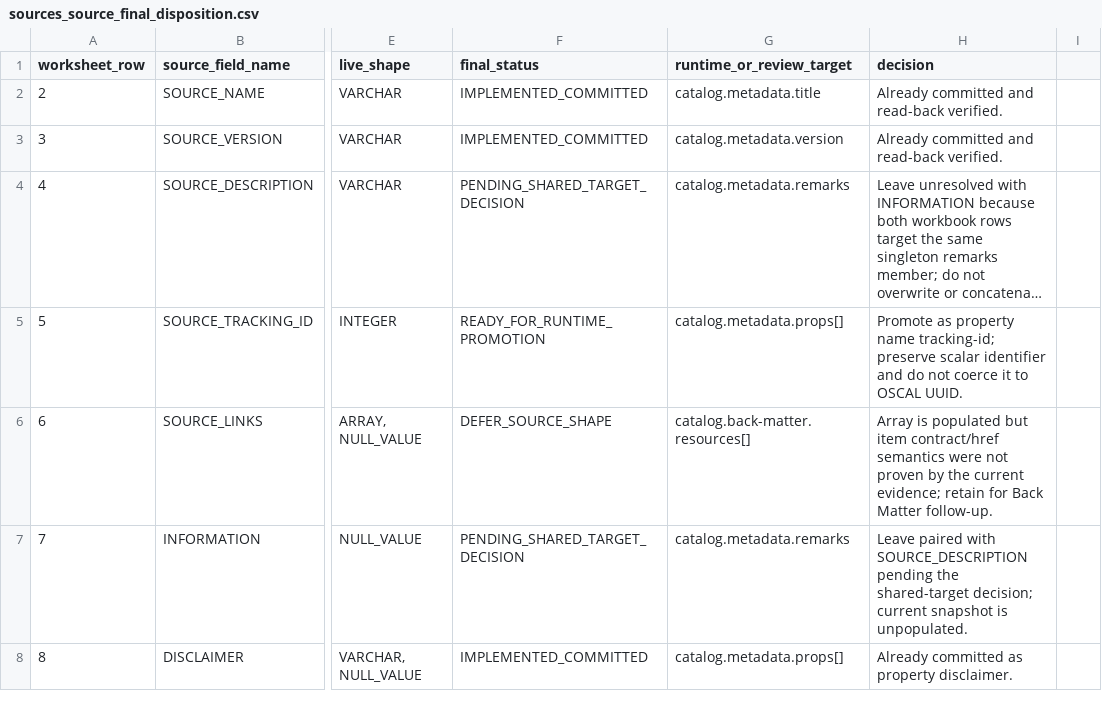
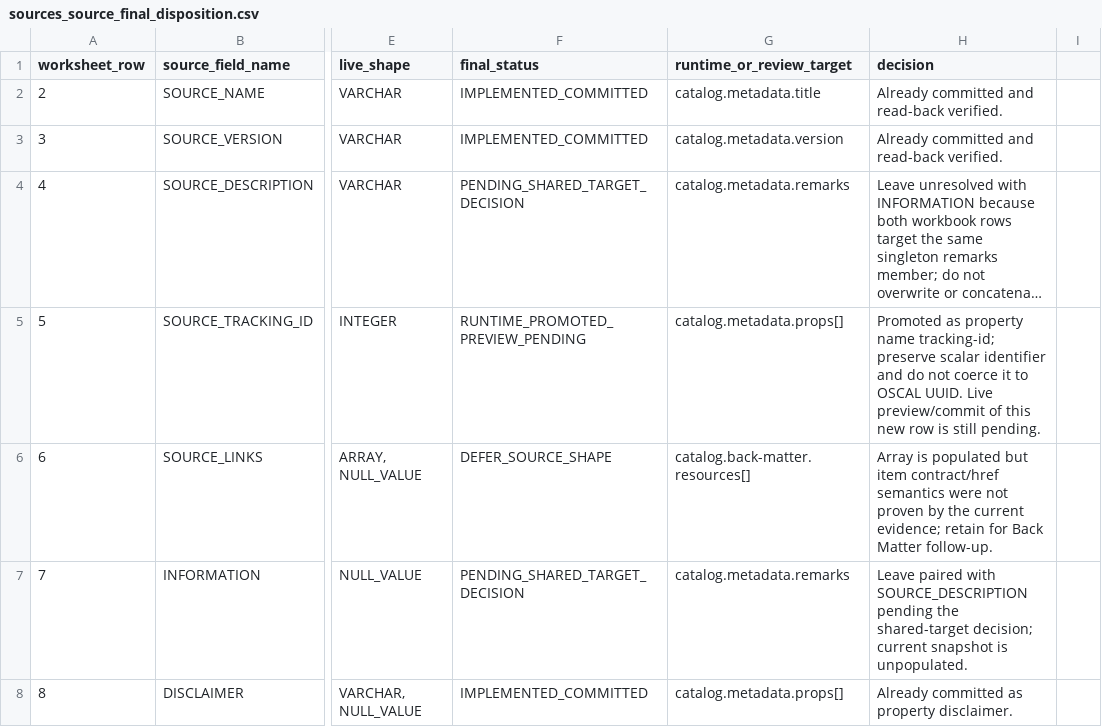
Before and after one commit to theenduser009/Oscal-mapping-strategy, a CSV file: Mapping/sources_source_final_disposition.csv, drawn as a sheet; only a part is shown, gaps mark what is left out; long unchanged cells end in …; the diff names each change by its address in the sheet, - before the commit and + after, or states it on an @@ line.

Commit message:
Mark Source tracking ID runtime promoted

```diff
--- a/Mapping/sources_source_final_disposition.csv
+++ b/Mapping/sources_source_final_disposition.csv
-F5 (final_status): READY_FOR_RUNTIME_PROMOTION
+F5 (final_status): RUNTIME_PROMOTED_PREVIEW_PENDING
-H5 (decision): Promote as property name tracking-id; preserve scalar identifier and do not coerce it to OSCAL UUID.
+H5 (decision): Promoted as property name tracking-id; preserve scalar identifier and do not coerce it to OSCAL UUID. Live preview/commit of this new row is still pending.
```
